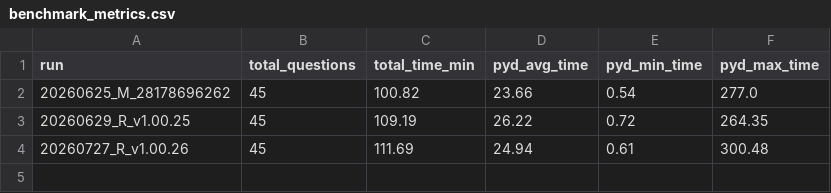
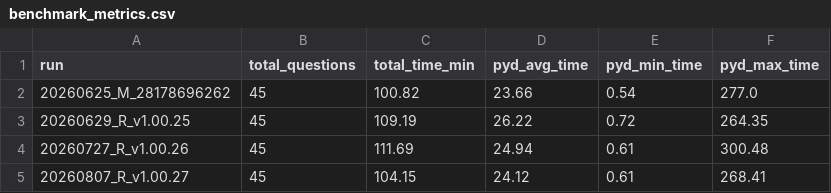
Before and after one commit to bodo-ai/PyDough, a CSV file: benchmark/benchmark_metrics.csv, drawn as a sheet; the diff names each change by its address in the sheet, - before the commit and + after, or states it on an @@ line.

```diff
--- a/benchmark/benchmark_metrics.csv
+++ b/benchmark/benchmark_metrics.csv
+row 5: 20260807_R_v1.00.27 | 45 | 104.15 | 24.12 | 0.61 | 268.41
```
Also changed, not shown: 2 other files.
